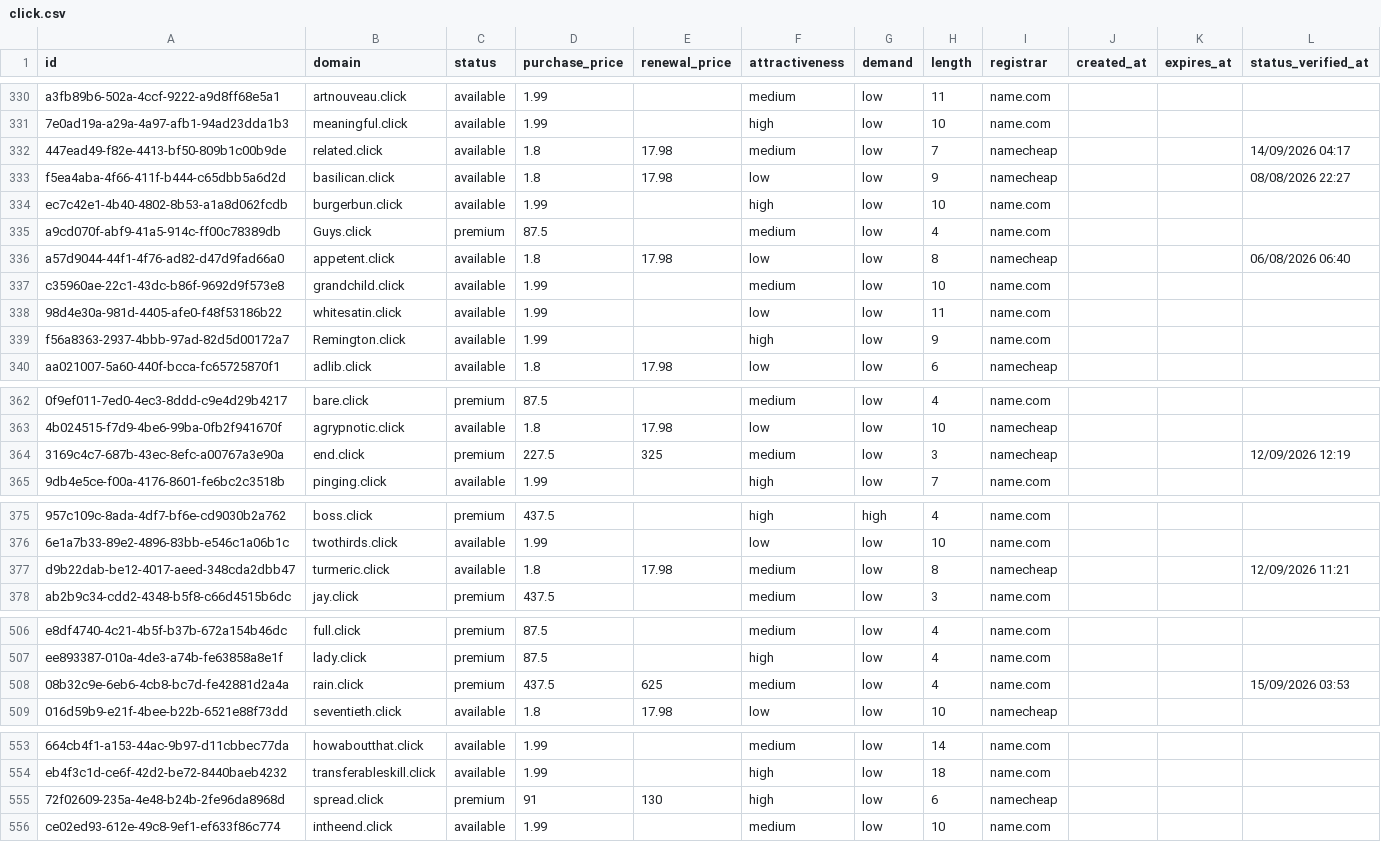
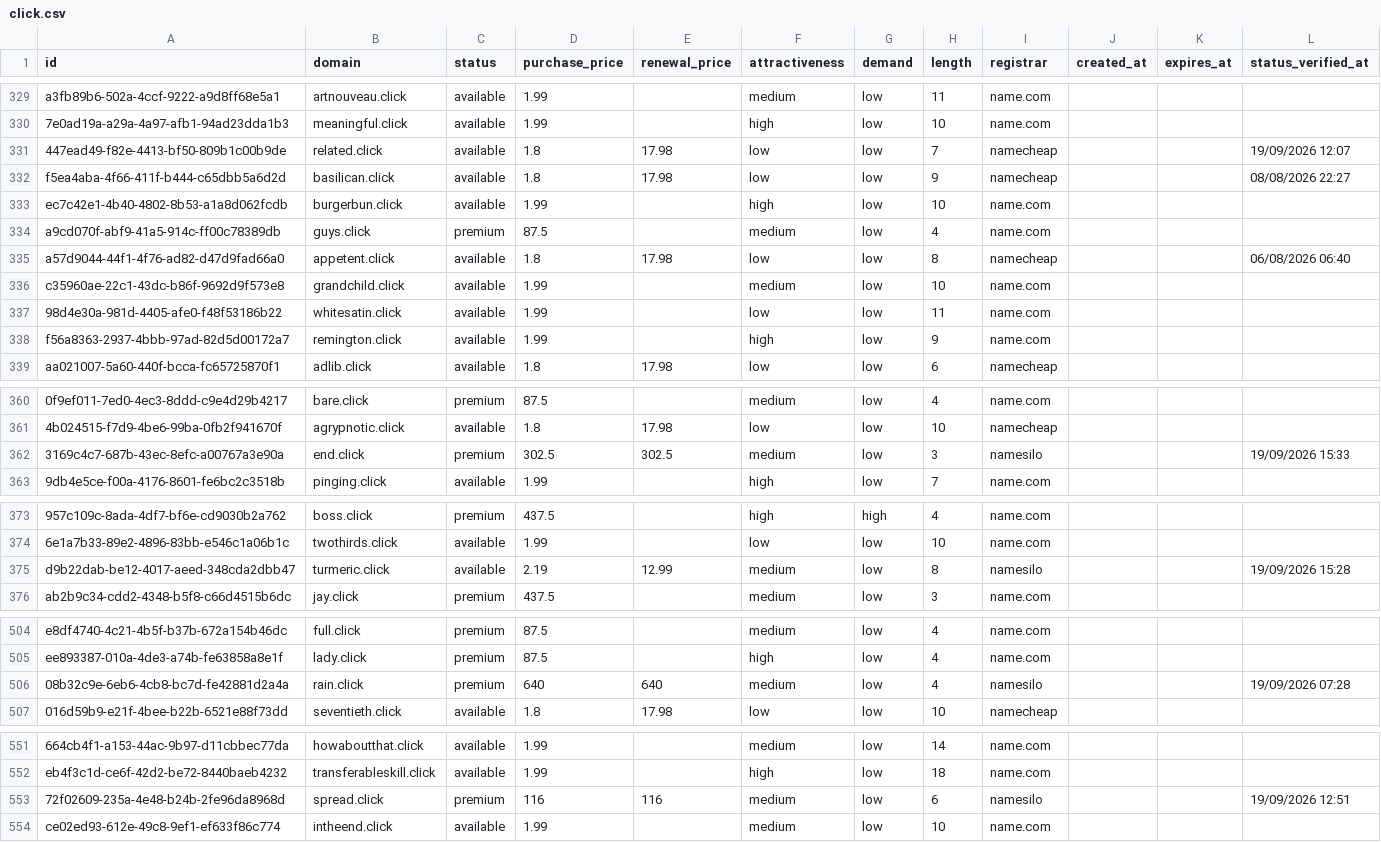
Before and after one commit to UniqueDomains/click-oneword-domains, a CSV file: click.csv, drawn as a sheet; only a part is shown, gaps mark what is left out; addresses are those after the commit; the diff covers the shown part only; the diff names each change by its address in the sheet, - before the commit and + after, or states it on an @@ line.

Commit message:
Domains update

```diff
--- a/click.csv
+++ b/click.csv
-F331 (attractiveness): medium
+F331 (attractiveness): low
-L331 (status_verified_at): 14/09/2026 04:17
+L331 (status_verified_at): 19/09/2026 12:07
-B334 (domain): Guys.click
+B334 (domain): guys.click
-B338 (domain): Remington.click
+B338 (domain): remington.click
-D362 (purchase_price): 227.5
+D362 (purchase_price): 302.5
-E362 (renewal_price): 325
+E362 (renewal_price): 302.5
-I362 (registrar): namecheap
+I362 (registrar): namesilo
-L362 (status_verified_at): 12/09/2026 12:19
+L362 (status_verified_at): 19/09/2026 15:33
-D375 (purchase_price): 1.8
+D375 (purchase_price): 2.19
-E375 (renewal_price): 17.98
+E375 (renewal_price): 12.99
-I375 (registrar): namecheap
+I375 (registrar): namesilo
-L375 (status_verified_at): 12/09/2026 11:21
+L375 (status_verified_at): 19/09/2026 15:28
-D506 (purchase_price): 437.5
+D506 (purchase_price): 640
-E506 (renewal_price): 625
+E506 (renewal_price): 640
-I506 (registrar): name.com
+I506 (registrar): namesilo
-L506 (status_verified_at): 15/09/2026 03:53
+L506 (status_verified_at): 19/09/2026 07:28
-D553 (purchase_price): 91
+D553 (purchase_price): 116
-E553 (renewal_price): 130
+E553 (renewal_price): 116
-F553 (attractiveness): high
+F553 (attractiveness): medium
-I553 (registrar): namecheap
+I553 (registrar): namesilo
-L553 (status_verified_at): (empty)
+L553 (status_verified_at): 19/09/2026 12:51
```
Also changed, not shown: 5 added rows, 5 removed rows and 67 edited cells elsewhere in this file, 4 other files.
